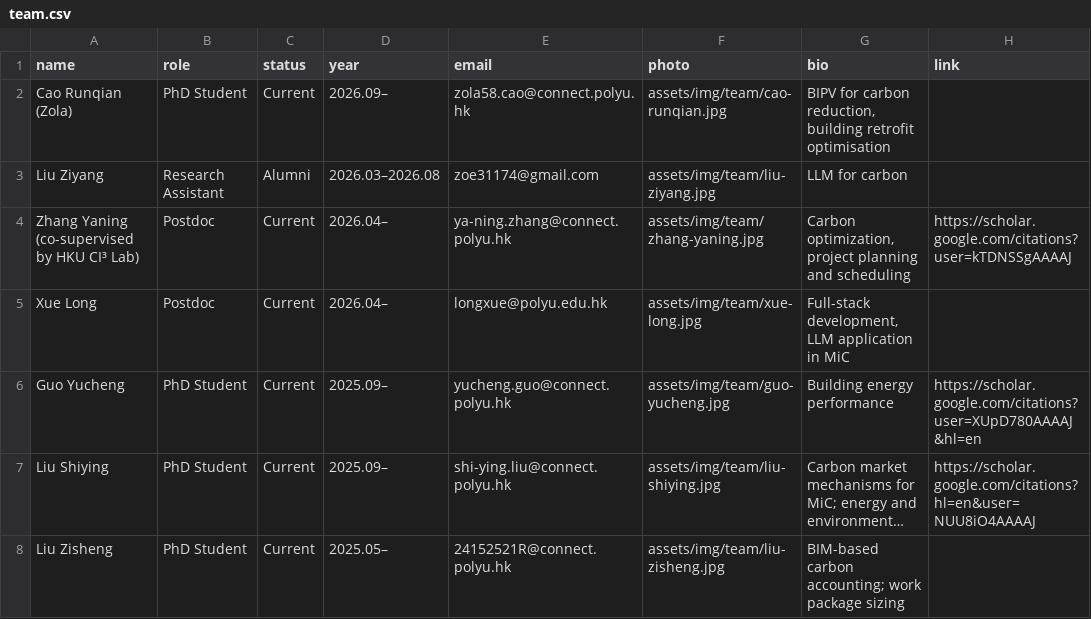
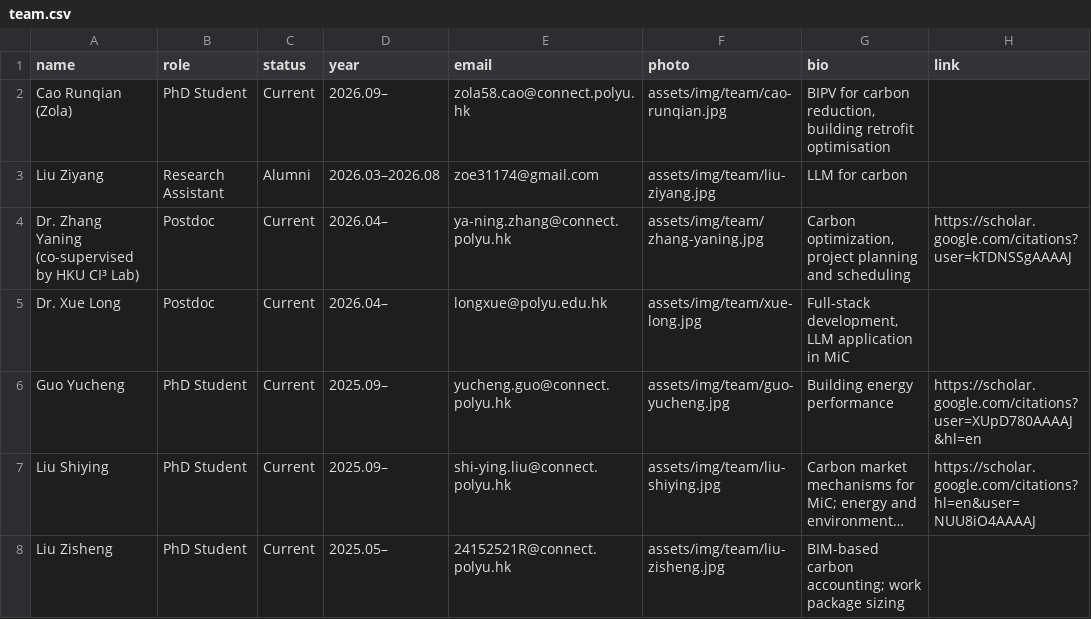
Before and after one commit to EricXue92/teng-web, a CSV file: data/team.csv, drawn as a sheet; only a part is shown; long unchanged cells end in ….

```diff
--- a/data/team.csv
+++ b/data/team.csv
@@ -3,4 +3,4 @@ Cao Runqian (Zola),PhD Student,Current,2026.09–,zola58.cao@connect.polyu.hk,as
 Liu Ziyang,Research Assistant,Alumni,2026.03–2026.08,zoe31174@gmail.com,assets/img/team/liu-ziyang.jpg,LLM for carbon,
-Zhang Yaning (co-supervised by HKU CI³ Lab),Postdoc,Current,2026.04–,ya-ning.zhang@connect.polyu.hk,assets/img/team/zhang-yaning.jpg,"Carbon optimization, project planning and scheduling",https://scholar.google.com/citations?user=kTDNSSgAAAAJ
-Xue Long,Postdoc,Current,2026.04–,longxue@polyu.edu.hk,assets/img/team/xue-long.jpg,"Full-stack development, LLM application in MiC",
+Dr. Zhang Yaning (co-supervised by HKU CI³ Lab),Postdoc,Current,2026.04–,ya-ning.zhang@connect.polyu.hk,assets/img/team/zhang-yaning.jpg,"Carbon optimization, project planning and scheduling",https://scholar.google.com/citations?user=kTDNSSgAAAAJ
+Dr. Xue Long,Postdoc,Current,2026.04–,longxue@polyu.edu.hk,assets/img/team/xue-long.jpg,"Full-stack development, LLM application in MiC",
 Guo Yucheng,PhD Student,Current,2025.09–,yucheng.guo@connect.polyu.hk,assets/img/team/guo-yucheng.jpg,Building energy performance,https://scholar.google.com/citations?user=XUpD780AAAAJ&hl=en
```
